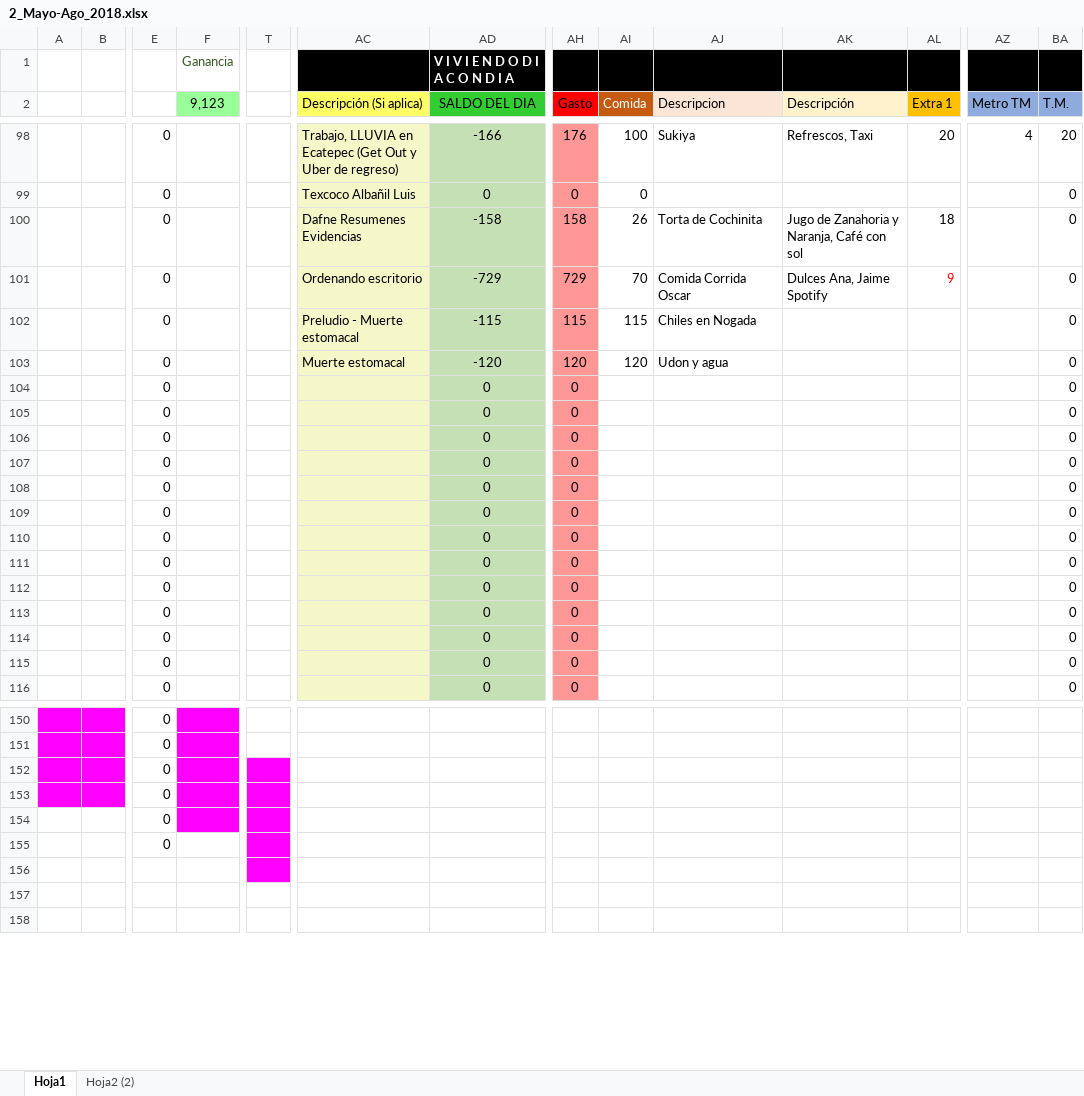
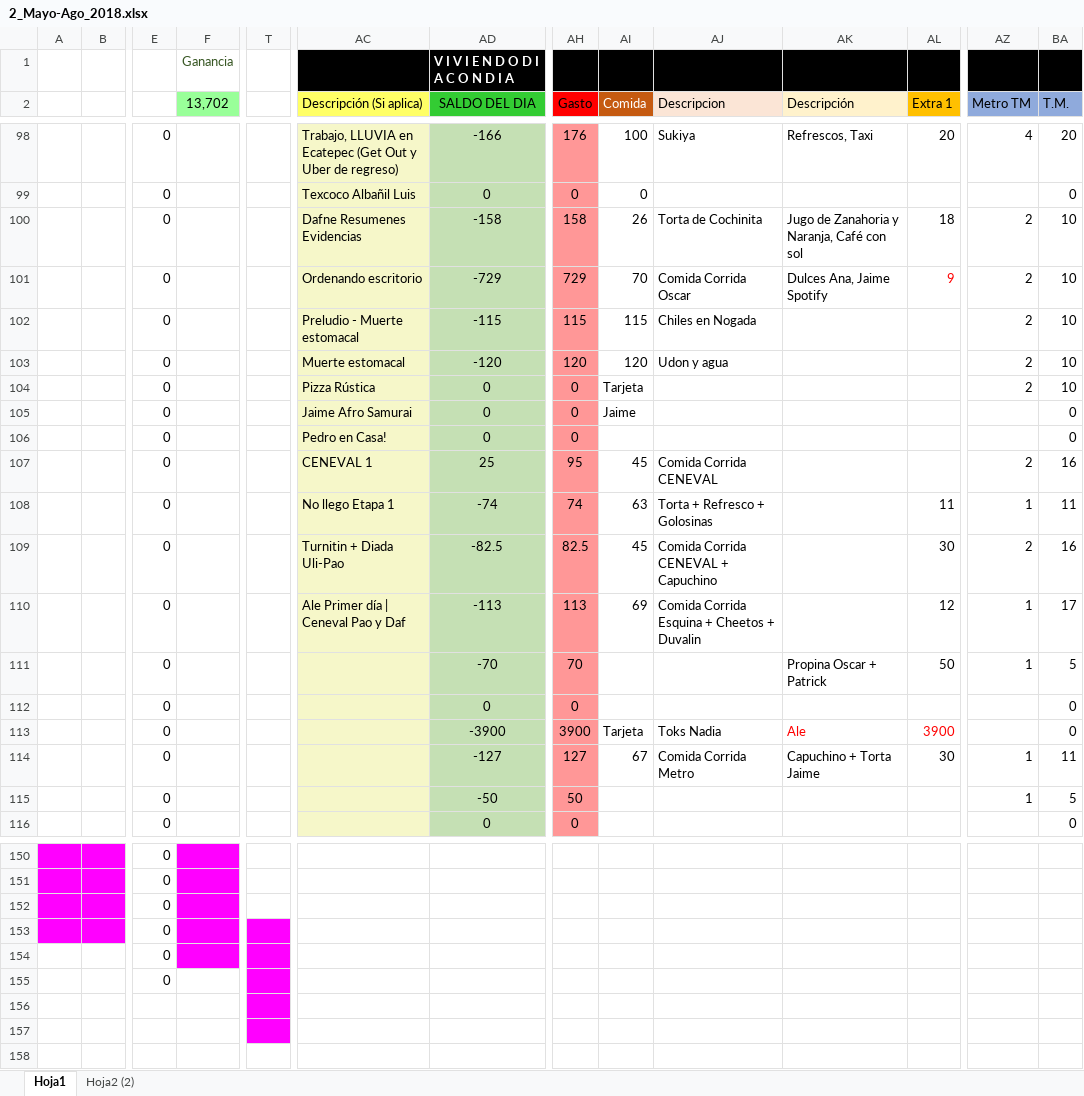
Before and after one commit to Adrifelcha/Adrifelcha, an Excel workbook: Finanzas/2_Mayo-Ago_2018.xlsx, sheet Hoja1, drawn as a sheet; only a part is shown, gaps mark what is left out; values as stored, in another font and other column widths than the file's, no borders; removed rows and columns are numbered as before the commit, all else as after; rows hold the shown columns only; the diff covers the shown part only; the diff names each change by its address in the sheet, - before the commit and + after, or states it on an @@ line.

```diff
--- a/Finanzas/2_Mayo-Ago_2018.xlsx (sheet Hoja1)
+++ b/Finanzas/2_Mayo-Ago_2018.xlsx (sheet Hoja1)
-F2: 9,123
+F2: 13,702
-AZ100:AZ104 (Metro TM): (empty)
+AZ100:AZ104 (Metro TM): 2
-BA100:BA104 (T.M.): 0
+BA100:BA104 (T.M.): 10
-AC104 (Descripción (Si aplica)): (empty)
+AC104 (Descripción (Si aplica)): Pizza Rústica
-AI104 (Comida): (empty)
+AI104 (Comida): Tarjeta
-AC105 (Descripción (Si aplica)): (empty)
+AC105 (Descripción (Si aplica)): Jaime Afro Samurai
-AI105 (Comida): (empty)
+AI105 (Comida): Jaime
-AC106 (Descripción (Si aplica)): (empty)
+AC106 (Descripción (Si aplica)): Pedro en Casa!
-row 107:  |  | 0 |  |  |  | 0 | 0 |  |  |  |  |  | 0
-row 108:  |  | 0 |  |  |  | 0 | 0 |  |  |  |  |  | 0
-row 109:  |  | 0 |  |  |  | 0 | 0 |  |  |  |  |  | 0
-row 110:  |  | 0 |  |  |  | 0 | 0 |  |  |  |  |  | 0
-row 111:  |  | 0 |  |  |  | 0 | 0 |  |  |  |  |  | 0
+row 107:  |  | 0 |  |  | CENEVAL 1 | 25 | 95 | 45 | Comida Corrida CENEVAL |  |  | 2 | 16
+row 108:  |  | 0 |  |  | No llego Etapa 1 | -74 | 74 | 63 | Torta + Refresco + Golosinas |  | 11 | 1 | 11
+row 109:  |  | 0 |  |  | Turnitin + Diada Uli-Pao | -82.5 | 82.5 | 45 | Comida Corrida CENEVAL + Capuchino |  | 30 | 2 | 16
+row 110:  |  | 0 |  |  | Ale Primer día | Ceneval Pao y Daf | -113 | 113 | 69 | Comida Corrida Esquina + Cheetos + Duvalin |  | 12 | 1 | 17
+row 111:  |  | 0 |  |  |  | -70 | 70 |  |  | Propina Oscar + Patrick | 50 | 1 | 5
-AD113 (SALDO DEL DIA): 0
+AD113 (SALDO DEL DIA): -3900
-AH113 (Gasto): 0
+AH113 (Gasto): 3900
-AI113 (Comida): (empty)
+AI113 (Comida): Tarjeta
-AJ113 (Descripcion): (empty)
+AJ113 (Descripcion): Toks Nadia
-AK113 (Descripción): (empty)
+AK113 (Descripción): Ale
-AL113 (Extra 1): (empty)
+AL113 (Extra 1): 3900
-row 114:  |  | 0 |  |  |  | 0 | 0 |  |  |  |  |  | 0
-row 115:  |  | 0 |  |  |  | 0 | 0 |  |  |  |  |  | 0
+row 114:  |  | 0 |  |  |  | -127 | 127 | 67 | Comida Corrida Metro | Capuchino + Torta Jaime | 30 | 1 | 11
+row 115:  |  | 0 |  |  |  | -50 | 50 |  |  |  |  | 1 | 5
-T152 fill: #FF00FF
+T152 fill: none
-T157 fill: none
+T157 fill: #FF00FF
```
Also changed, not shown: 188 edited cells and cell formats elsewhere in this sheet, 29 other files.
